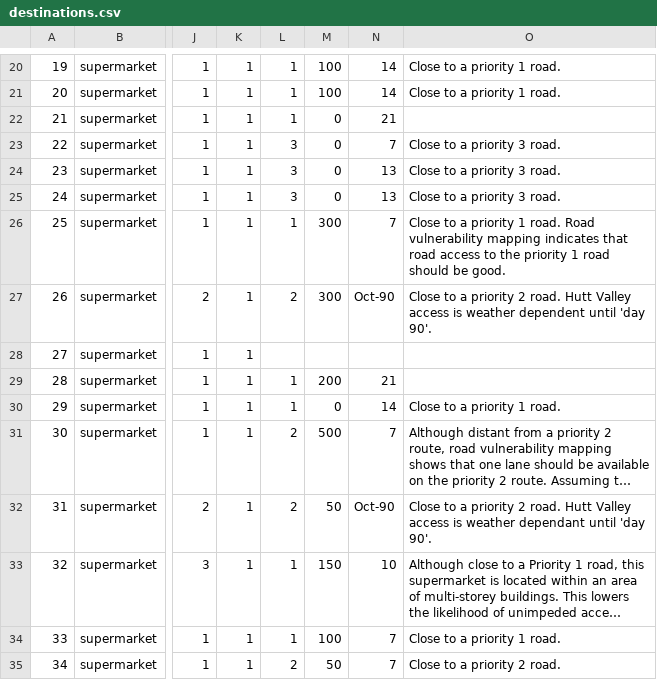
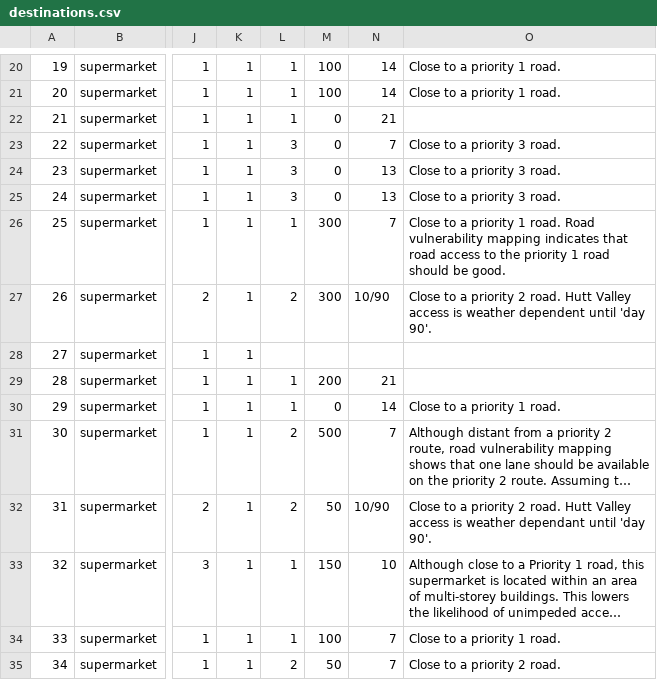
Before and after one commit to urutau-nz/wremo, a CSV file: data/results/destinations.csv, drawn as a sheet; only a part is shown, gaps mark what is left out; long unchanged cells end in …; the diff covers the shown part only; the diff names each change by its address in the sheet, - before the commit and + after, or states it on an @@ line.

Commit message:
new file with dest ids

```diff
--- a/data/results/destinations.csv
+++ b/data/results/destinations.csv
-N27: Oct-90
+N27: 10/90
-N32: Oct-90
+N32: 10/90
```
Also changed, not shown: 14 edited cells elsewhere in this file.
